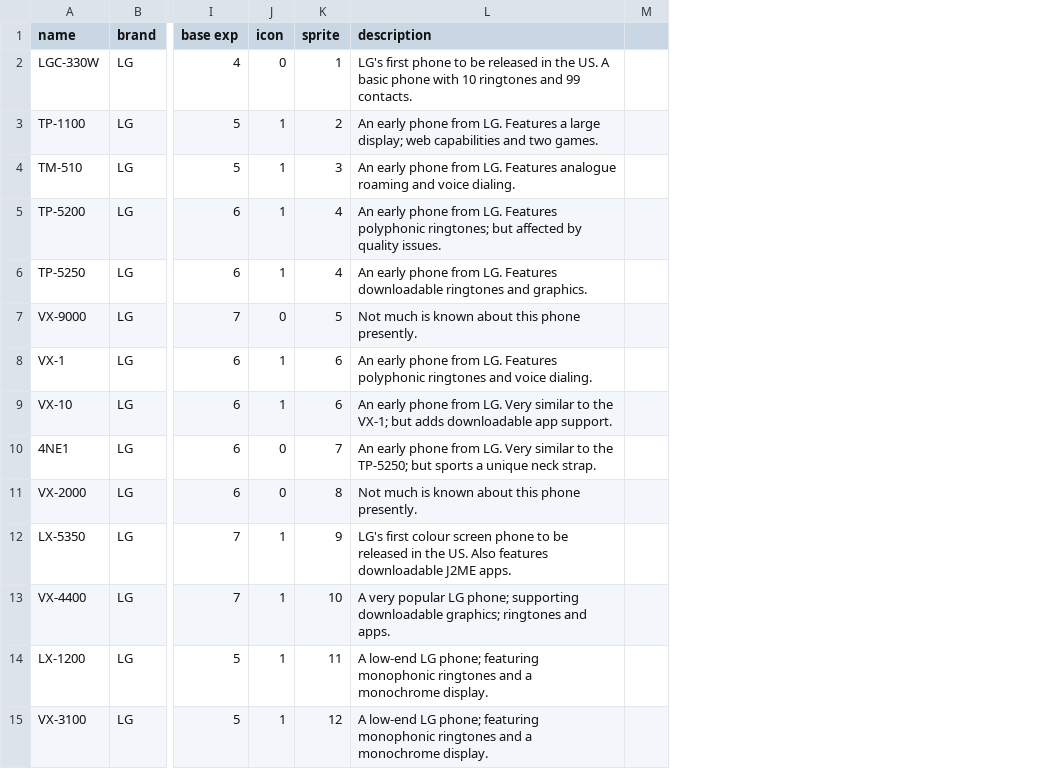
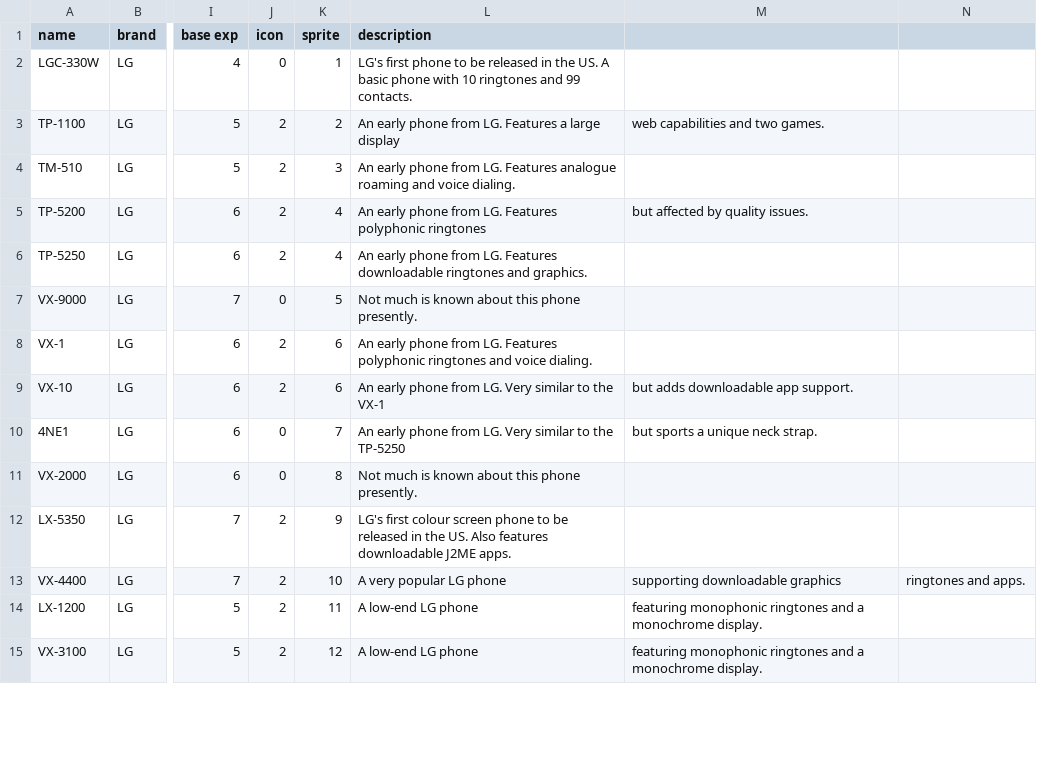
Before and after one commit to TailfeatherStudios/romphonix-rpg, a CSV file: datafiles/wildphones.csv, drawn as a sheet; only a part is shown, gaps mark what is left out; removed rows and columns are numbered as before the commit, all else as after; the diff covers the shown part only; the diff names each change by its address in the sheet, - before the commit and + after, or states it on an @@ line.

Commit message:
Add more phones and icons for more phone designs

```diff
--- a/datafiles/wildphones.csv
+++ b/datafiles/wildphones.csv
-column M, empty
+column M, rows 3-15: web capabilities and two games. |  | but affected by quality issues. |  |  |  | but adds downloadable app support. | but sports a unique neck strap. |  |  | supporting downloadable graphics | featuring monophonic ringtones and a monochrome display. | featuring monophonic ringtones and a monochrome display.
+column N, row 13: ringtones and apps.
-J3:J6 (icon): 1
+J3:J6 (icon): 2
-L3 (description): …a large display; web capabilities and two games.
+L3 (description): …a large display
-L5 (description): …Features polyphonic ringtones; but affected by quality issues.
+L5 (description): …Features polyphonic ringtones
-J8:J9 (icon): 1
+J8:J9 (icon): 2
-L9 (description): …to the VX-1; but adds downloadable app support.
+L9 (description): …to the VX-1
-L10 (description): …to the TP-5250; but sports a unique neck strap.
+L10 (description): …to the TP-5250
-J12:J15 (icon): 1
+J12:J15 (icon): 2
-L13 (description): …popular LG phone; supporting downloadable graphics; ringtones and apps.
+L13 (description): …popular LG phone
-L14:L15 (description): …low-end LG phone; featuring monophonic ringtones and a monochrome display.
+L14:L15 (description): …low-end LG phone
```
Also changed, not shown: 4 added rows and 102 edited cells elsewhere in this file, 28 other files.
